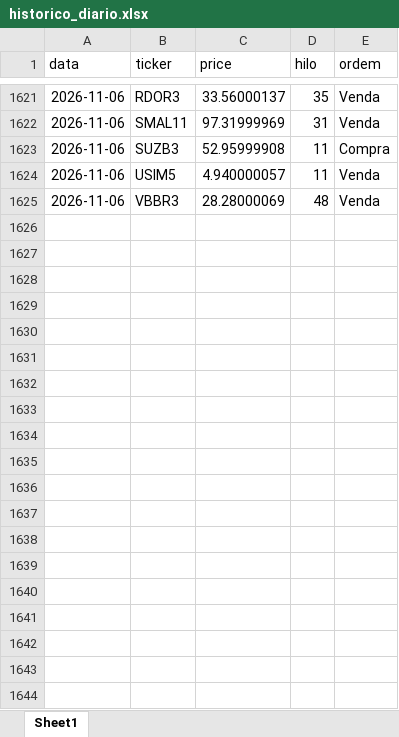
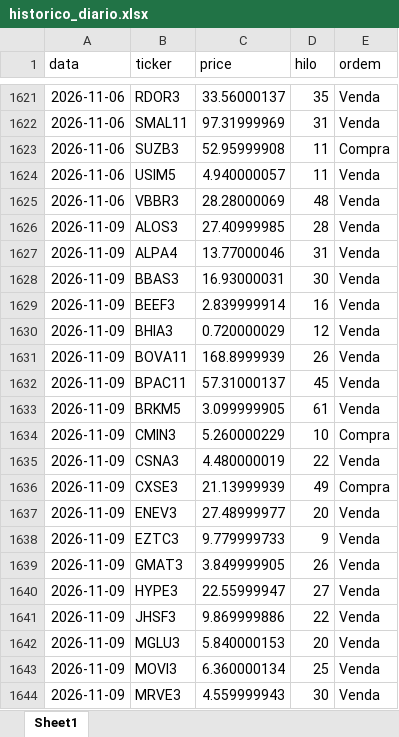
Before and after one commit to fpinto0416/hilo, an Excel workbook: historico_diario.xlsx, sheet Sheet1, drawn as a sheet; only a part is shown, gaps mark what is left out; values as stored, in another font and other column widths than the file's, no borders; the diff covers the shown part only; the diff names each change by its address in the sheet, - before the commit and + after, or states it on an @@ line.

```diff
--- a/historico_diario.xlsx (sheet Sheet1)
+++ b/historico_diario.xlsx (sheet Sheet1)
+row 1626: 2026-11-09 | ALOS3 | 27.40999985 | 28 | Venda
+row 1627: 2026-11-09 | ALPA4 | 13.77000046 | 31 | Venda
+row 1628: 2026-11-09 | BBAS3 | 16.93000031 | 30 | Venda
+row 1629: 2026-11-09 | BEEF3 | 2.839999914 | 16 | Venda
+row 1630: 2026-11-09 | BHIA3 | 0.720000029 | 12 | Venda
+row 1631: 2026-11-09 | BOVA11 | 168.8999939 | 26 | Venda
+row 1632: 2026-11-09 | BPAC11 | 57.31000137 | 45 | Venda
+row 1633: 2026-11-09 | BRKM5 | 3.099999905 | 61 | Venda
+row 1634: 2026-11-09 | CMIN3 | 5.260000229 | 10 | Compra
+row 1635: 2026-11-09 | CSNA3 | 4.480000019 | 22 | Venda
+row 1636: 2026-11-09 | CXSE3 | 21.13999939 | 49 | Compra
+row 1637: 2026-11-09 | ENEV3 | 27.48999977 | 20 | Venda
+row 1638: 2026-11-09 | EZTC3 | 9.779999733 | 9 | Venda
+row 1639: 2026-11-09 | GMAT3 | 3.849999905 | 26 | Venda
+row 1640: 2026-11-09 | HYPE3 | 22.55999947 | 27 | Venda
+row 1641: 2026-11-09 | JHSF3 | 9.869999886 | 22 | Venda
+row 1642: 2026-11-09 | MGLU3 | 5.840000153 | 20 | Venda
+row 1643: 2026-11-09 | MOVI3 | 6.360000134 | 25 | Venda
+row 1644: 2026-11-09 | MRVE3 | 4.559999943 | 30 | Venda
```
Also changed, not shown: 10 added rows elsewhere in this sheet.
